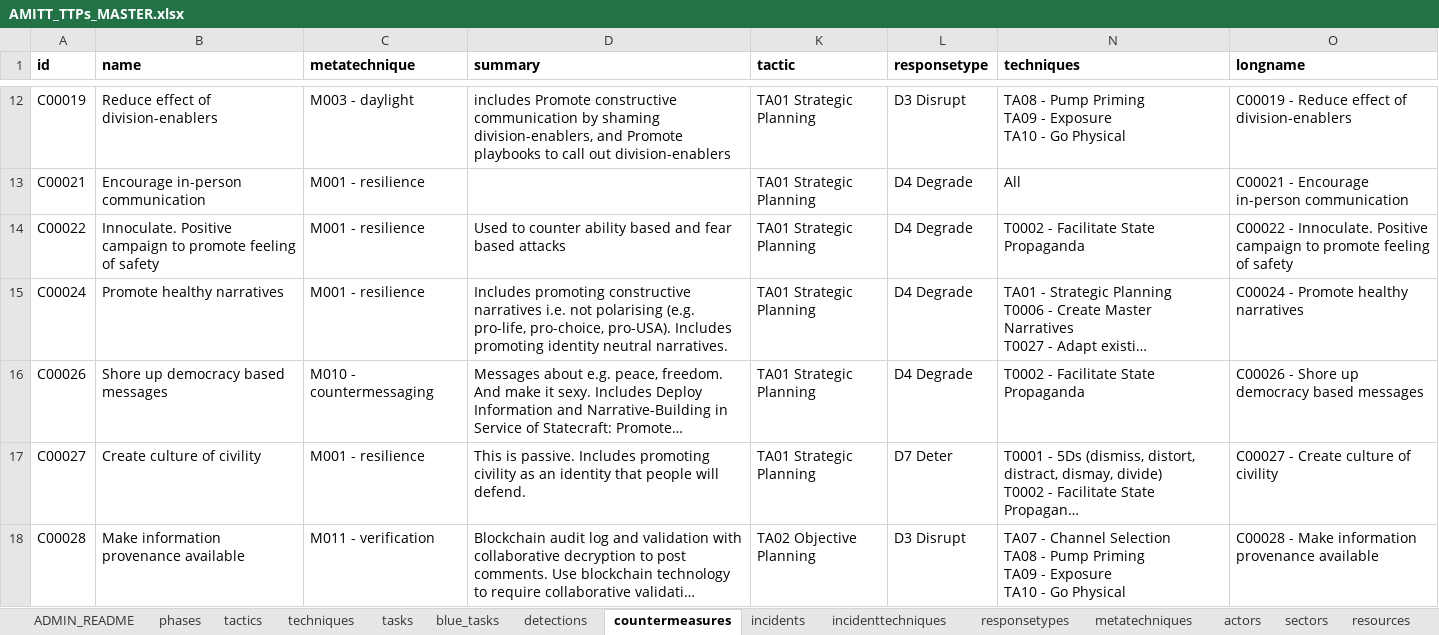
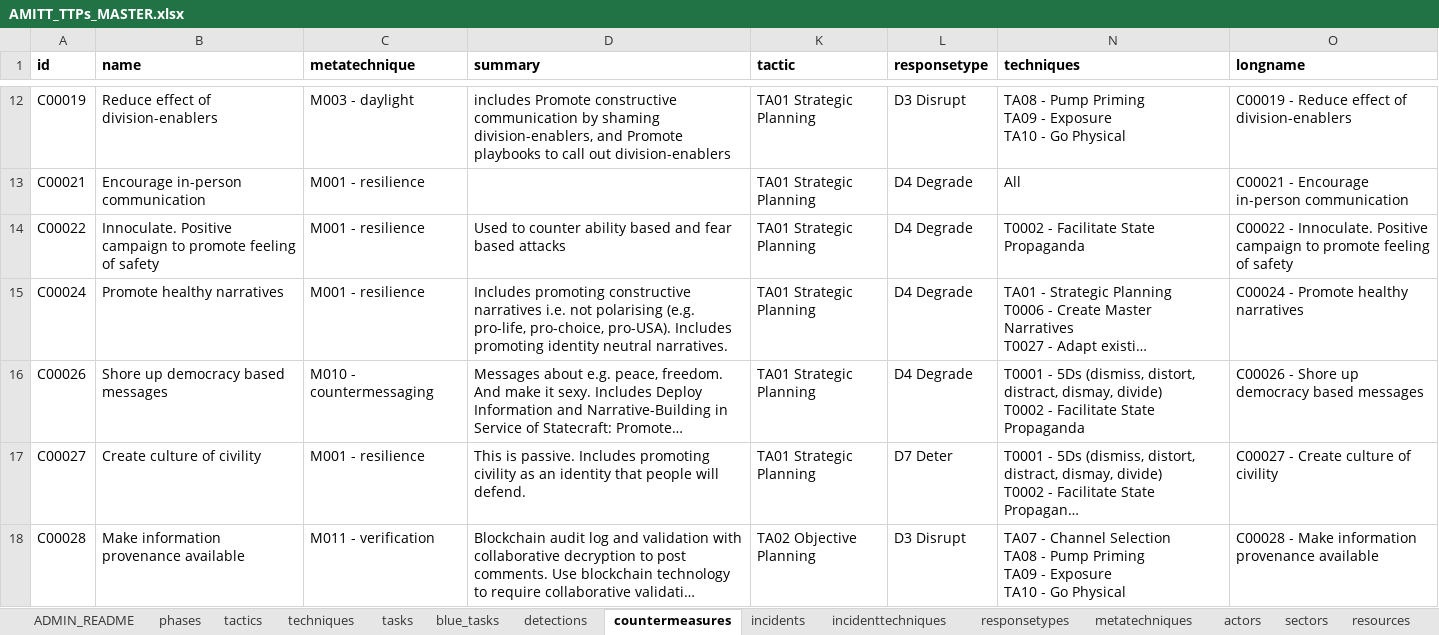
Before and after one commit to cogsec-collaborative/AMITT, an Excel workbook: AMITT_MASTER_DATA/AMITT_TTPs_MASTER.xlsx, sheet countermeasures, drawn as a sheet; only a part is shown, gaps mark what is left out; long unchanged cells end in …; values as stored, in another font and other column widths than the file's, no borders; charts and pictures not drawn; ↵ is a line break in a cell; the diff names each change by its address in the sheet, - before the commit and + after, or states it on an @@ line.

Commit message:
chg: update countermeasures C00026

```diff
--- a/AMITT_MASTER_DATA/AMITT_TTPs_MASTER.xlsx (sheet countermeasures)
+++ b/AMITT_MASTER_DATA/AMITT_TTPs_MASTER.xlsx (sheet countermeasures)
-N16 (techniques): T0002 -…
+N16 (techniques): T0001 - 5Ds (dismiss, distort, distract, dismay, divide) ↵ T0002 -…
```
